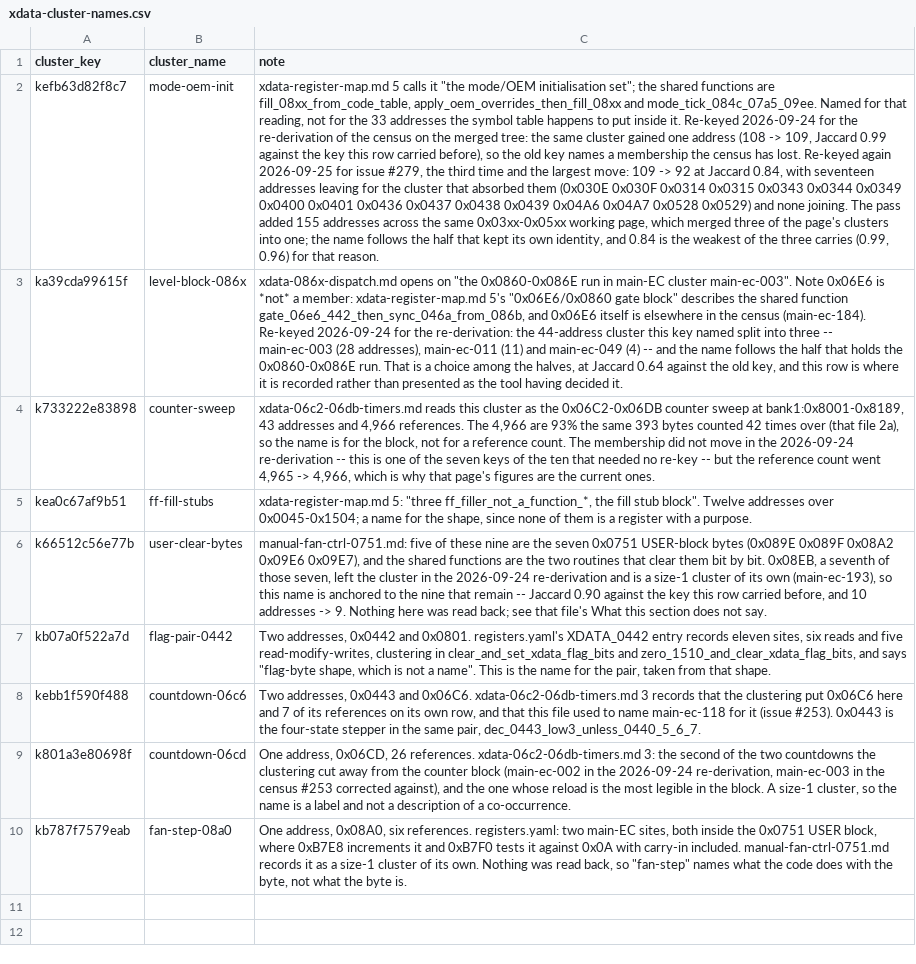
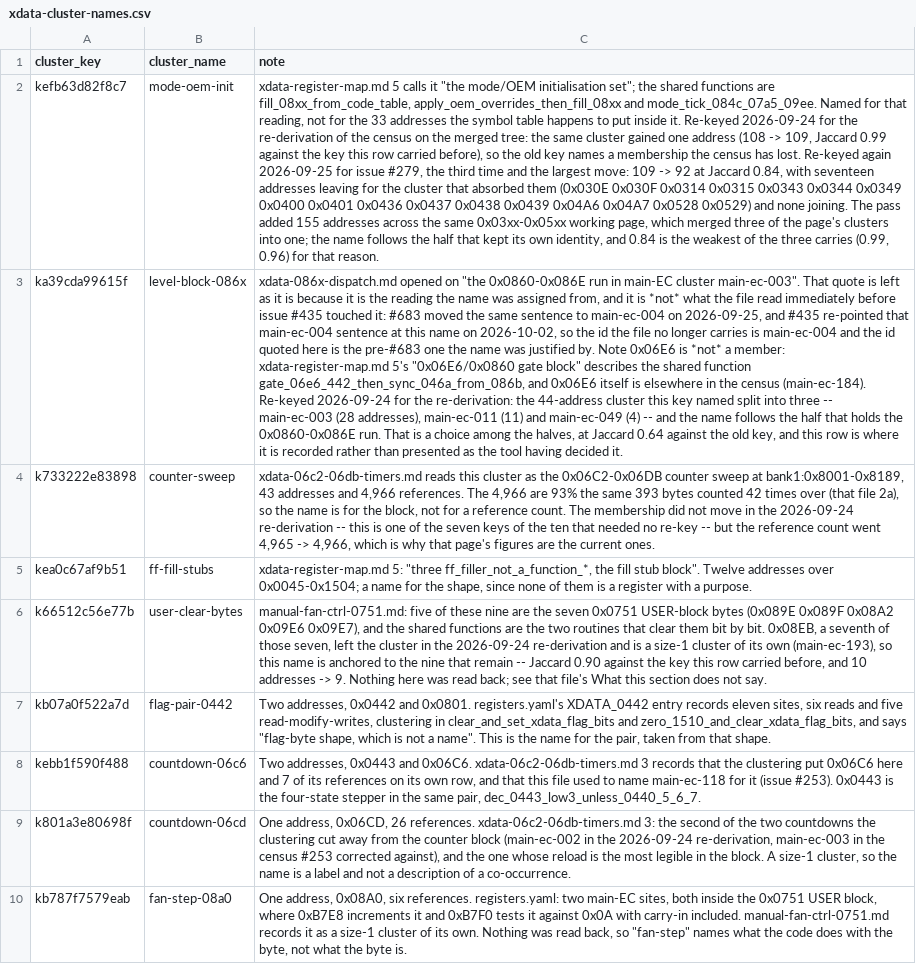
Before and after one commit to ElDavoo/tongfang-gm7mg7p-re, a CSV file: ec/annotations/xdata-cluster-names.csv, drawn as a sheet; the diff names each change by its address in the sheet, - before the commit and + after, or states it on an @@ line.

```diff
--- a/ec/annotations/xdata-cluster-names.csv
+++ b/ec/annotations/xdata-cluster-names.csv
-C3 (note): xdata-086x-dispatch.md opens on "the 0x0860-0x086E run in main-EC cluster main-ec-003". Note 0x06E6…
+C3 (note): xdata-086x-dispatch.md opened on "the 0x0860-0x086E run in main-EC cluster main-ec-003". That quote is left as it is because it is the reading the name was assigned from, and it is *not* what the file read immediately before issue #435 touched it: #683 moved the same sentence to main-ec-004 on 2026-09-25, and #435 re-pointed that main-ec-004 sentence at this name on 2026-10-02, so the id the file no longer carries is main-ec-004 and the id quoted here is the pre-#683 one the name was justified by. Note 0x06E6…
```
Also changed, not shown: 12 other files.
